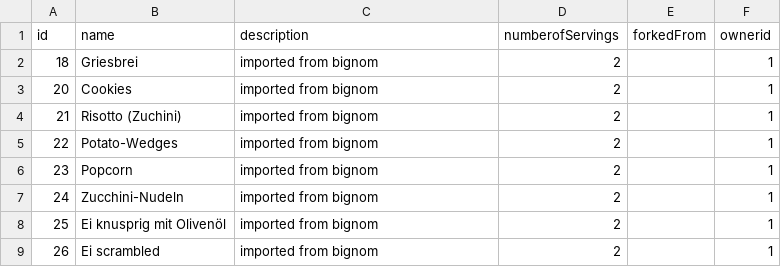
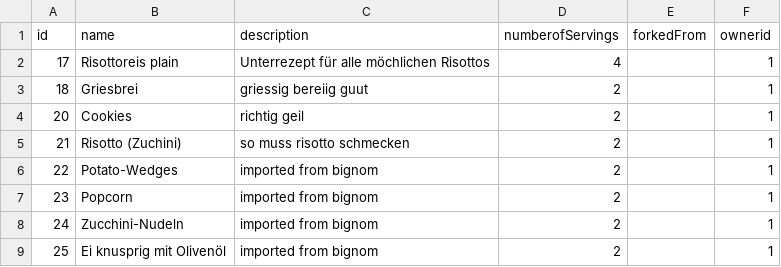
Before and after one commit to Tomoya-Hagen/SEPR-Group-project-Fork-and-Flavor, a CSV file: backend/src/main/resources/recipe.csv, drawn as a sheet; only a part is shown; the shorter side is filled out with more unchanged rows.

Commit message:
implemented recipe recipe step generation

```diff
--- a/backend/src/main/resources/recipe.csv
+++ b/backend/src/main/resources/recipe.csv
@@ -1,5 +1,6 @@
 id;name;description;numberofServings;forkedFrom;ownerid
-18;Griesbrei;imported from bignom;2;;1
-20;Cookies;imported from bignom;2;;1
-21;Risotto (Zuchini);imported from bignom;2;;1
+17;Risottoreis plain;Unterrezept für alle möchlichen Risottos;4;;1
+18;Griesbrei;griessig bereiig guut;2;;1
+20;Cookies;richtig geil;2;;1
+21;Risotto (Zuchini);so muss risotto schmecken;2;;1
 22;Potato-Wedges;imported from bignom;2;;1
```
Also changed, not shown: backend/src/main/resources/recipeIngredients.csv, backend/src/main/resources/recipeSteps.csv, 3 other files.
